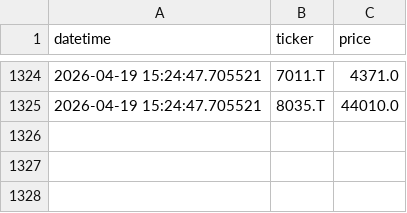
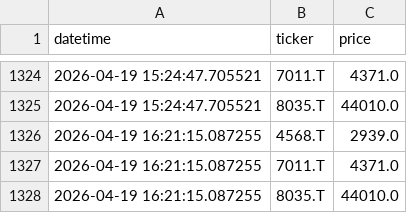
Before and after one commit to MWP1515/WEFF-Tracker-New, a CSV file: prices_history.csv, drawn as a sheet; only a part is shown, gaps mark what is left out; the diff names each change by its address in the sheet, - before the commit and + after, or states it on an @@ line.

```diff
--- a/prices_history.csv
+++ b/prices_history.csv
+row 1326: 2026-04-19 16:21:15.087255 | 4568.T | 2939.0
+row 1327: 2026-04-19 16:21:15.087255 | 7011.T | 4371.0
+row 1328: 2026-04-19 16:21:15.087255 | 8035.T | 44010.0
```
Also changed, not shown: portfolio_value_history.csv.
